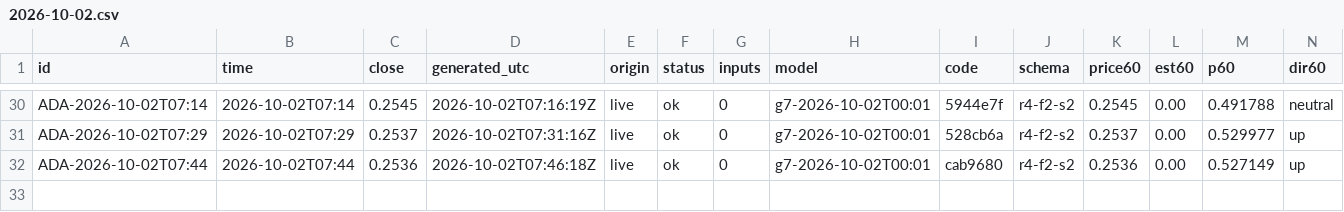
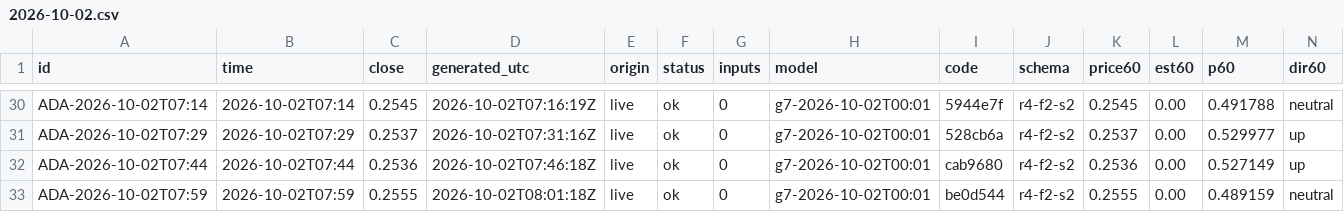
Before and after one commit to omidabduli/cardano-self-improving-prediction, a CSV file: data/predictions/2026-10-02.csv, drawn as a sheet; only a part is shown, gaps mark what is left out; rows hold the shown columns only; the diff names each change by its address in the sheet, - before the commit and + after, or states it on an @@ line.

```diff
--- a/data/predictions/2026-10-02.csv
+++ b/data/predictions/2026-10-02.csv
+row 33: ADA-2026-10-02T07:59 | 2026-10-02T07:59 | 0.2555 | 2026-10-02T08:01:18Z | live | ok | 0 | g7-2026-10-02T00:01 | be0d544 | r4-f2-s2 | 0.2555 | 0.00 | 0.489159 | neutral
```
Also changed, not shown: 3 other files.
